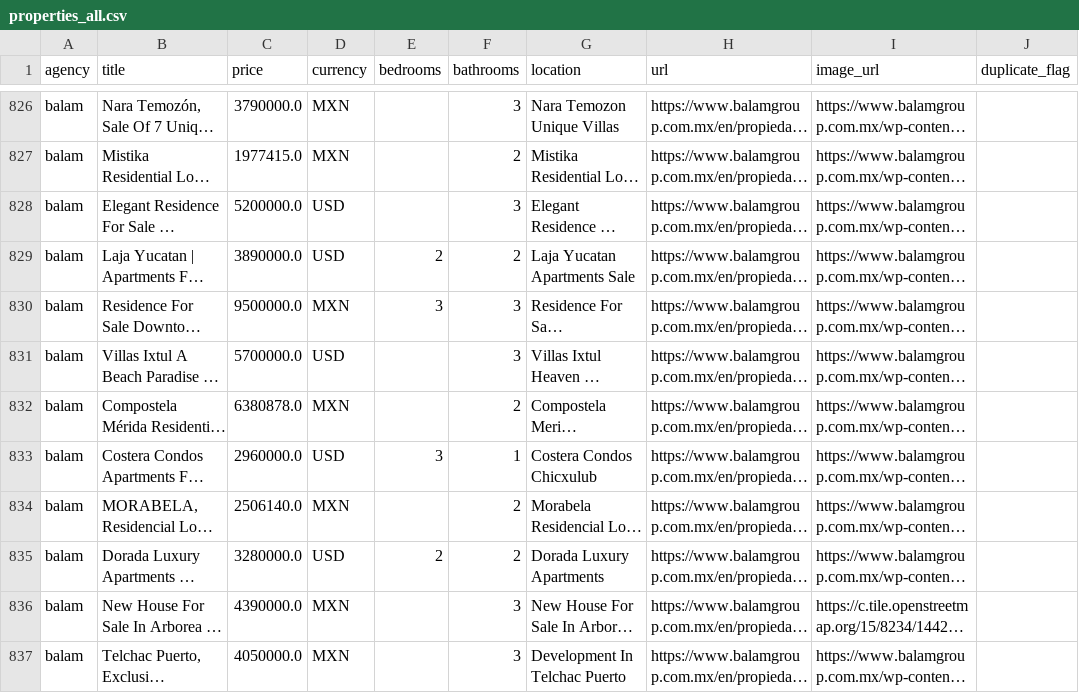
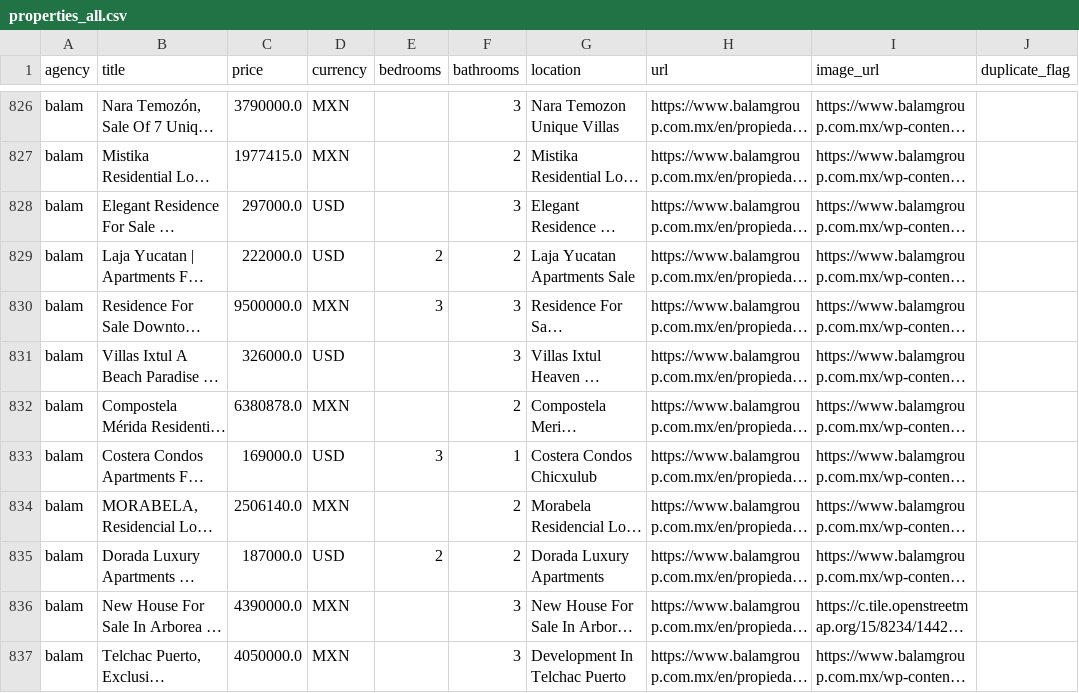
Before and after one commit to stefanbernius-gif/merida-property-portal, a CSV file: properties_all.csv, drawn as a sheet; only a part is shown, gaps mark what is left out; long unchanged cells end in …; the diff covers the shown part only; the diff names each change by its address in the sheet, - before the commit and + after, or states it on an @@ line.

Commit message:
fix: convert 56 Balam USD prices from MXN — all Balam listings now correct

```diff
--- a/properties_all.csv
+++ b/properties_all.csv
-C828 (price): 5200000.0
+C828 (price): 297000.0
-C829 (price): 3890000.0
+C829 (price): 222000.0
-C831 (price): 5700000.0
+C831 (price): 326000.0
-C833 (price): 2960000.0
+C833 (price): 169000.0
-C835 (price): 3280000.0
+C835 (price): 187000.0
```
Also changed, not shown: 50 edited cells elsewhere in this file, 1 other file.
